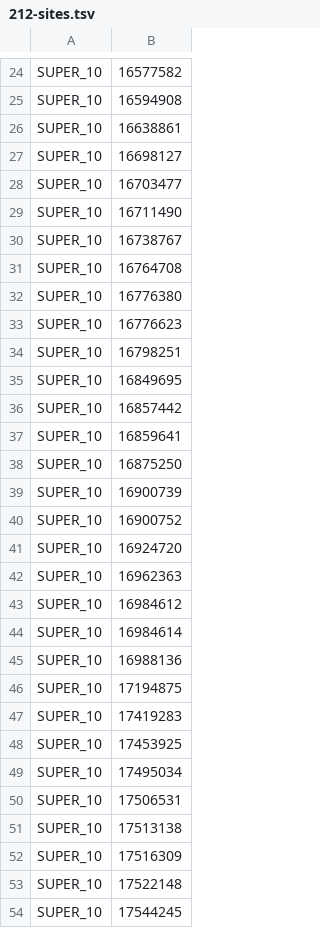
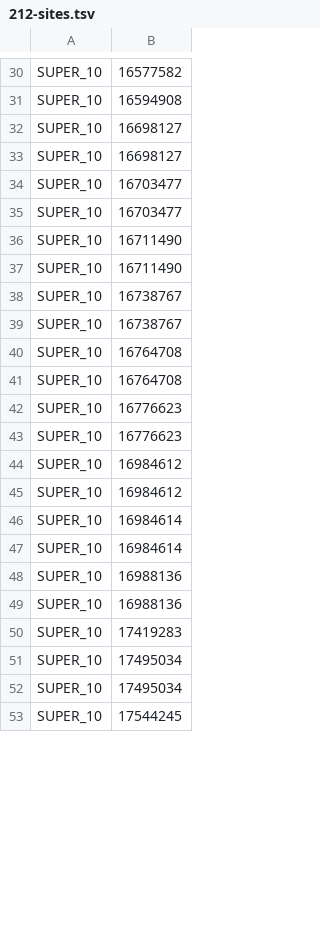
Before and after one commit to MacCampbell/longfin-histories, a TSV file: meta/212-sites.tsv, drawn as a sheet; only a part is shown, gaps mark what is left out; the diff covers the shown part only.

```diff
--- a/meta/212-sites.tsv
+++ b/meta/212-sites.tsv
@@ -25,30 +31,23 @@ SUPER_10	16577582
 SUPER_10	16594908
-SUPER_10	16638861
+SUPER_10	16698127
 SUPER_10	16698127
 SUPER_10	16703477
+SUPER_10	16703477
+SUPER_10	16711490
 SUPER_10	16711490
 SUPER_10	16738767
+SUPER_10	16738767
 SUPER_10	16764708
-SUPER_10	16776380
+SUPER_10	16764708
 SUPER_10	16776623
-SUPER_10	16798251
-SUPER_10	16849695
-SUPER_10	16857442
-SUPER_10	16859641
-SUPER_10	16875250
-SUPER_10	16900739
-SUPER_10	16900752
-SUPER_10	16924720
-SUPER_10	16962363
+SUPER_10	16776623
+SUPER_10	16984612
 SUPER_10	16984612
 SUPER_10	16984614
+SUPER_10	16984614
 SUPER_10	16988136
-SUPER_10	17194875
+SUPER_10	16988136
 SUPER_10	17419283
-SUPER_10	17453925
 SUPER_10	17495034
-SUPER_10	17506531
-SUPER_10	17513138
-SUPER_10	17516309
-SUPER_10	17522148
+SUPER_10	17495034
 SUPER_10	17544245
```
Also changed, not shown: 16 added rows, 9 removed rows and 10 edited cells elsewhere in this file, 2 other files.
